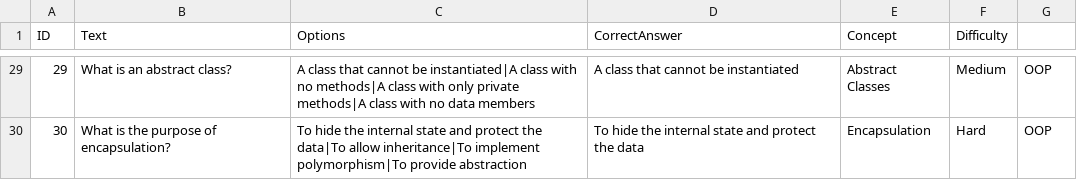
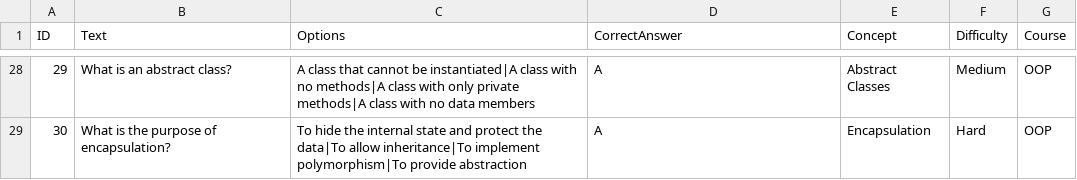
Before and after one commit to Mamoonalatif/Online-examination-System, a CSV file: questions.csv, drawn as a sheet; only a part is shown, gaps mark what is left out; the diff covers the shown part only.

```diff
--- a/questions.csv
+++ b/questions.csv
@@ -1 +1 @@
-ID,Text,Options,CorrectAnswer,Concept,Difficulty
+ID,Text,Options,CorrectAnswer,Concept,Difficulty,Course
@@ -29,2 +28,2 @@ ID,Text,Options,CorrectAnswer,Concept,Difficulty
-29,What is an abstract class?,A class that cannot be instantiated|A class with no methods|A class with only private methods|A class with no data members,A class that cannot be instantiated,Abstract Classes,Medium,OOP
-30,What is the purpose of encapsulation?,To hide the internal state and protect the data|To allow inheritance|To implement polymorphism|To provide abstraction,To hide the internal state and protect the data,Encapsulation,Hard,OOP
+29,What is an abstract class?,A class that cannot be instantiated|A class with no methods|A class with only private methods|A class with no data members,A,Abstract Classes,Medium,OOP
+30,What is the purpose of encapsulation?,To hide the internal state and protect the data|To allow inheritance|To implement polymorphism|To provide abstraction,A,Encapsulation,Hard,OOP
```
Also changed, not shown: 1 removed row and 31 edited cells elsewhere in this file, 9 other files.
